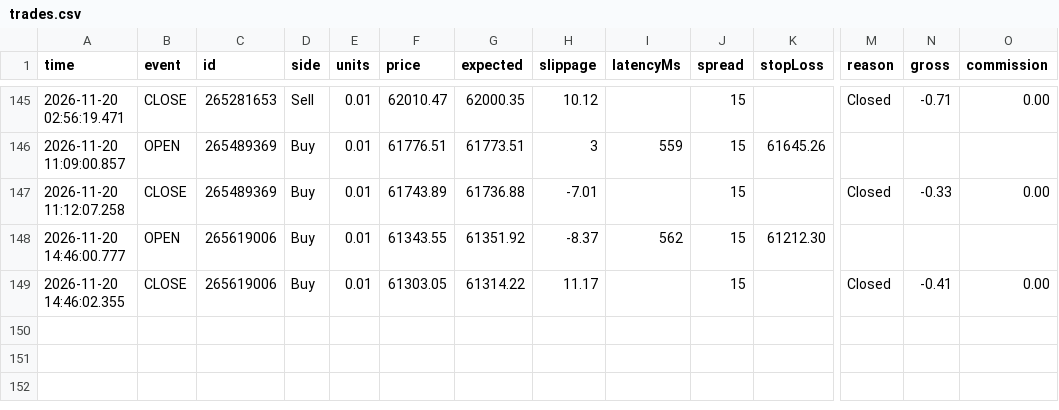
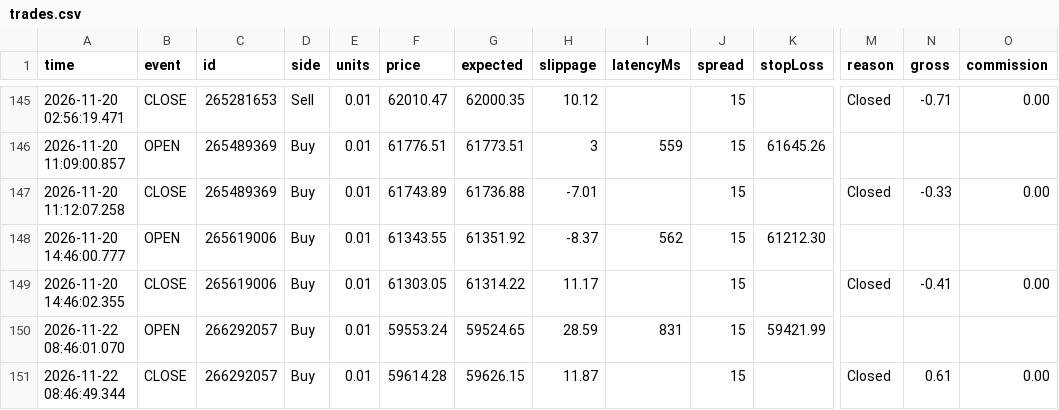
Before and after one commit to piyavutkkl-ch/tgrockza55-ai-cbot-backtest-lab, a CSV file: data/live/BTCUSD/trades.csv, drawn as a sheet; only a part is shown, gaps mark what is left out; rows hold the shown columns only; the diff names each change by its address in the sheet, - before the commit and + after, or states it on an @@ line.

Commit message:
chore(live): sync verified trade telemetry (N=473)

```diff
--- a/data/live/BTCUSD/trades.csv
+++ b/data/live/BTCUSD/trades.csv
+row 150: 2026-11-22 08:46:01.070 | OPEN | 266292057 | Buy | 0.01 | 59553.24 | 59524.65 | 28.59 | 831 | 15 | 59421.99
+row 151: 2026-11-22 08:46:49.344 | CLOSE | 266292057 | Buy | 0.01 | 59614.28 | 59626.15 | 11.87 |  | 15 |  | Closed | 0.61 | 0.00
```
Also changed, not shown: 15 other files.
